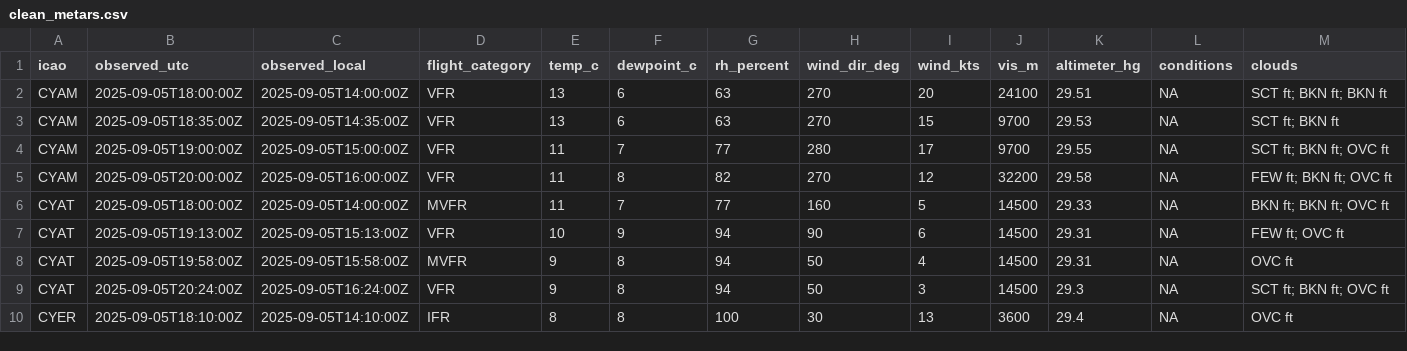
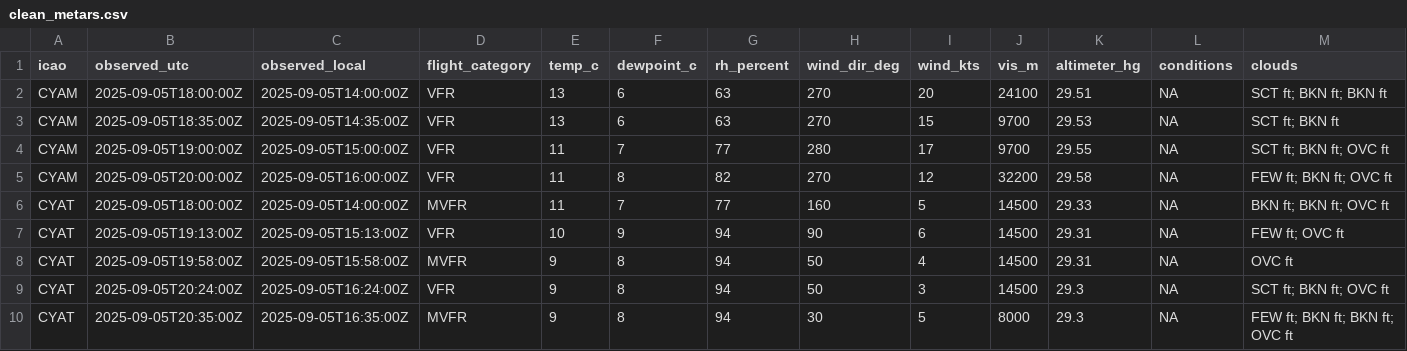
Before and after one commit to NoahCornish/Canada-Flight-Conditions-Research-Project, a CSV file: clean_metars.csv, drawn as a sheet; only a part is shown; the shorter side is filled out with more unchanged rows; rows hold the shown columns only; the diff covers the shown part only; the diff names each change by its address in the sheet, - before the commit and + after, or states it on an @@ line.

```diff
--- a/clean_metars.csv
+++ b/clean_metars.csv
+row 10: CYAT | 2025-09-05T20:35:00Z | 2025-09-05T16:35:00Z | MVFR | 9 | 8 | 94 | 30 | 5 | 8000 | 29.3 | NA | FEW ft; BKN ft; BKN ft; OVC ft
```
Also changed, not shown: 5 added rows elsewhere in this file, clean_metars_09_2025.csv, 1 other file.
